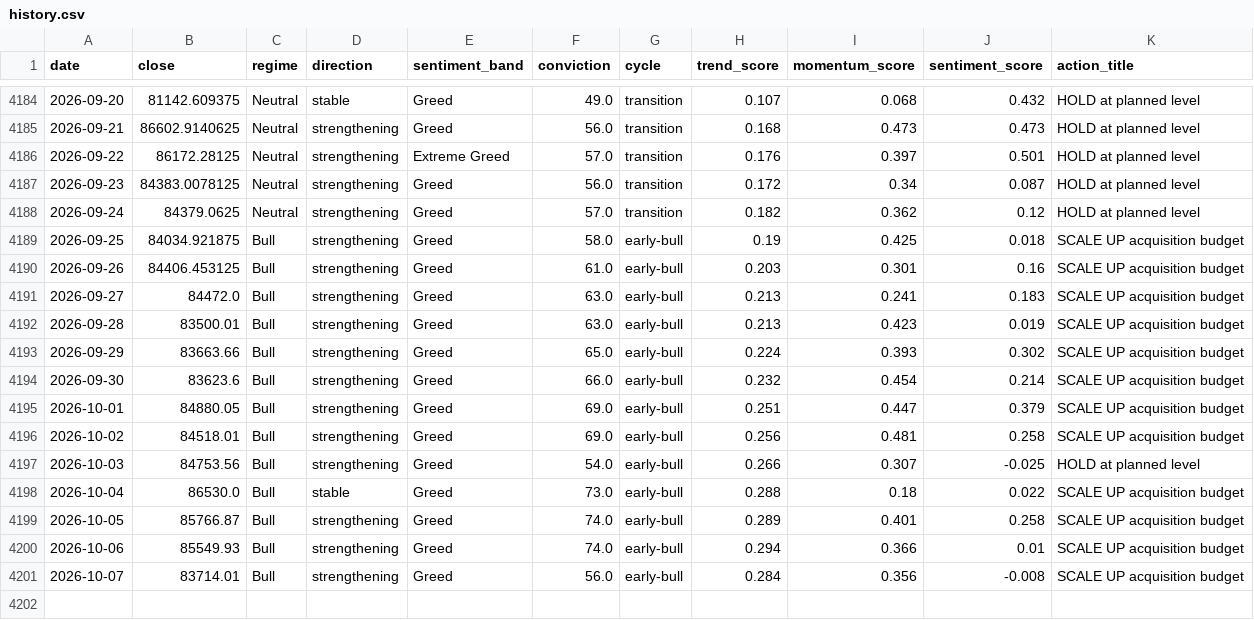
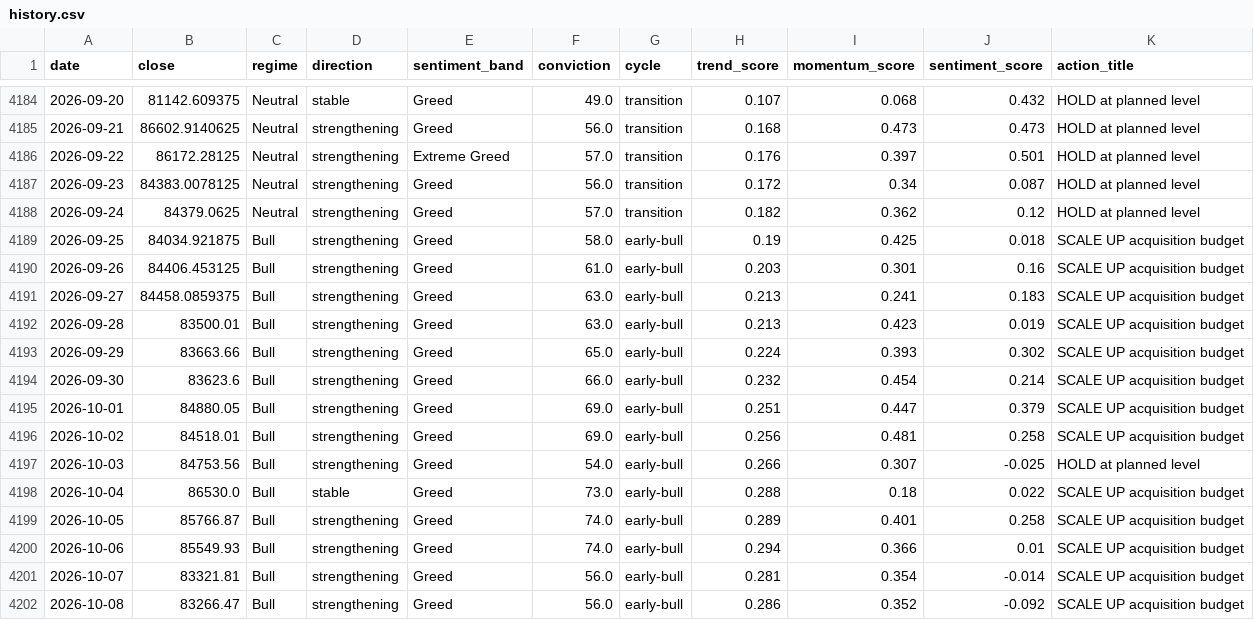
Before and after one commit to andrifa/crypto-market-state-dashboard, a CSV file: data/history.csv, drawn as a sheet; only a part is shown, gaps mark what is left out.

```diff
--- a/data/history.csv
+++ b/data/history.csv
@@ -4190,3 +4190,3 @@ date,close,regime,direction,sentiment_band,conviction,cycle,trend_score,momentum
 2026-09-26,84406.453125,Bull,strengthening,Greed,61.0,early-bull,0.203,0.301,0.16,SCALE UP acquisition budget
-2026-09-27,84472.0,Bull,strengthening,Greed,63.0,early-bull,0.213,0.241,0.183,SCALE UP acquisition budget
+2026-09-27,84458.0859375,Bull,strengthening,Greed,63.0,early-bull,0.213,0.241,0.183,SCALE UP acquisition budget
 2026-09-28,83500.01,Bull,strengthening,Greed,63.0,early-bull,0.213,0.423,0.019,SCALE UP acquisition budget
@@ -4200,2 +4200,3 @@ date,close,regime,direction,sentiment_band,conviction,cycle,trend_score,momentum
 2026-10-06,85549.93,Bull,strengthening,Greed,74.0,early-bull,0.294,0.366,0.01,SCALE UP acquisition budget
-2026-10-07,83714.01,Bull,strengthening,Greed,56.0,early-bull,0.284,0.356,-0.008,SCALE UP acquisition budget
+2026-10-07,83321.81,Bull,strengthening,Greed,56.0,early-bull,0.281,0.354,-0.014,SCALE UP acquisition budget
+2026-10-08,83266.47,Bull,strengthening,Greed,56.0,early-bull,0.286,0.352,-0.092,SCALE UP acquisition budget
```
Also changed, not shown: 2 other files.
